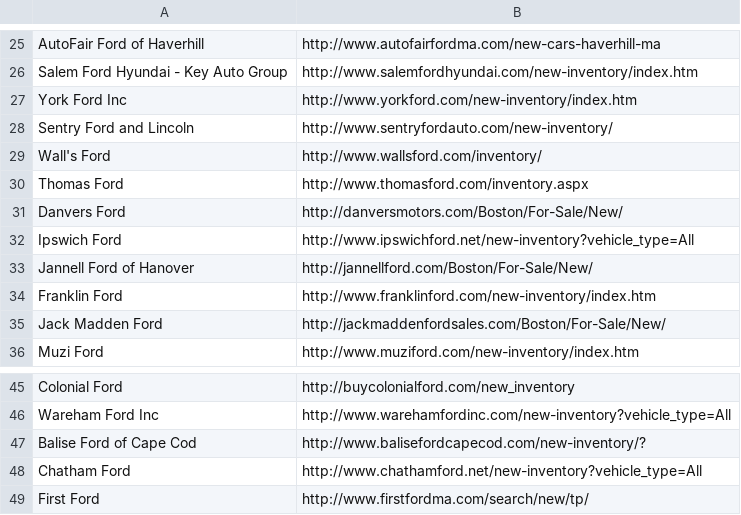
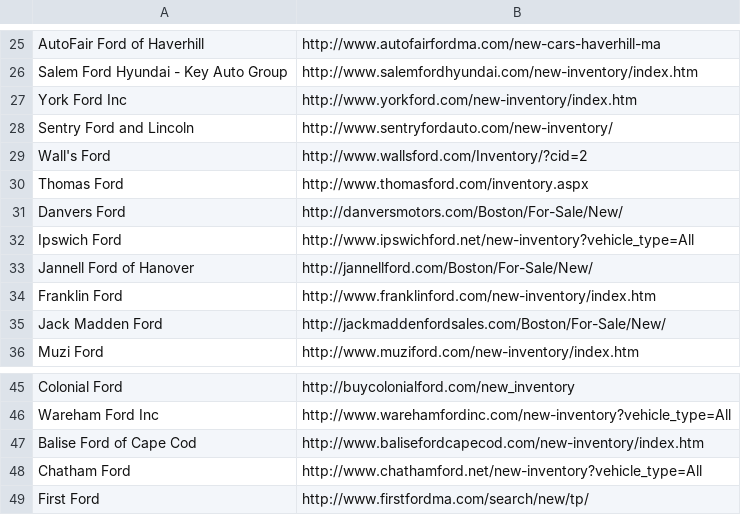
Before and after one commit to UCDavisZEM/Dealership-Scraping, a CSV file: DealerInventoryLinks/MAFordInventoryLinks.csv, drawn as a sheet; only a part is shown, gaps mark what is left out.

```diff
--- a/DealerInventoryLinks/MAFordInventoryLinks.csv
+++ b/DealerInventoryLinks/MAFordInventoryLinks.csv
@@ -28,3 +28,3 @@ York Ford Inc,http://www.yorkford.com/new-inventory/index.htm
 Sentry Ford and Lincoln,http://www.sentryfordauto.com/new-inventory/
-Wall's Ford,http://www.wallsford.com/inventory/
+Wall's Ford,http://www.wallsford.com/Inventory/?cid=2
 Thomas Ford,http://www.thomasford.com/inventory.aspx
@@ -46,3 +46,3 @@ Colonial Ford,http://buycolonialford.com/new_inventory
 Wareham Ford Inc,http://www.warehamfordinc.com/new-inventory?vehicle_type=All
-Balise Ford of Cape Cod,http://www.balisefordcapecod.com/new-inventory/?
+Balise Ford of Cape Cod,http://www.balisefordcapecod.com/new-inventory/index.htm
 Chatham Ford,http://www.chathamford.net/new-inventory?vehicle_type=All
```
Also changed, not shown: DealerInventoryLinks/MANissanInventoryLinks.csv, 8 other files.
